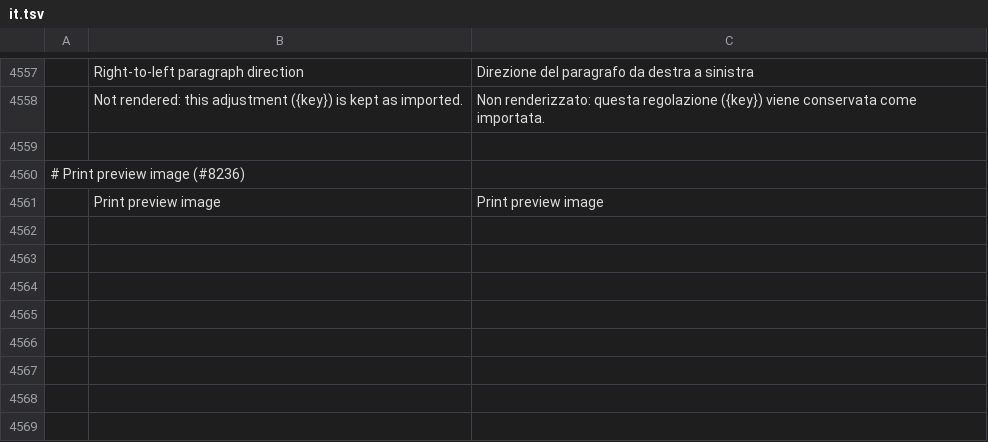
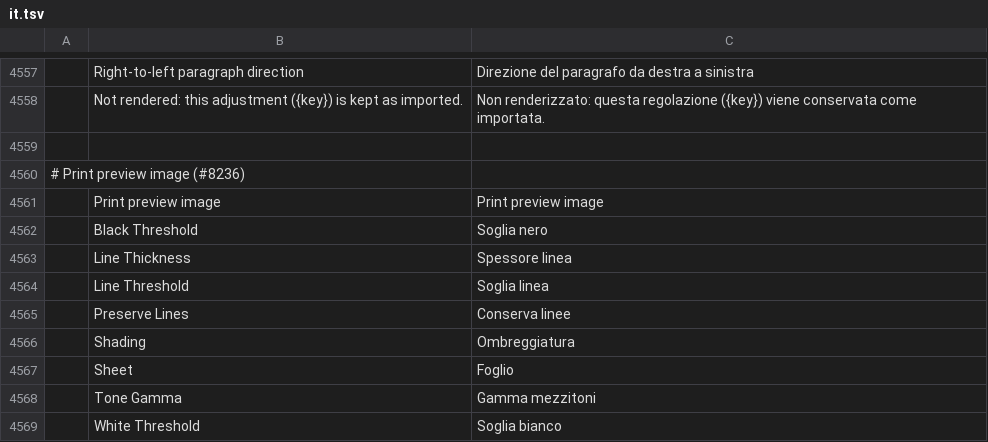
Before and after one commit to SnowE22/photocraft, a TSV file: crates/ui-egui/src/i18n/it.tsv, drawn as a sheet; only a part is shown, gaps mark what is left out; the diff names each change by its address in the sheet, - before the commit and + after, or states it on an @@ line.

```diff
--- a/crates/ui-egui/src/i18n/it.tsv
+++ b/crates/ui-egui/src/i18n/it.tsv
+row 4562:  | Black Threshold | Soglia nero
+row 4563:  | Line Thickness | Spessore linea
+row 4564:  | Line Threshold | Soglia linea
+row 4565:  | Preserve Lines | Conserva linee
+row 4566:  | Shading | Ombreggiatura
+row 4567:  | Sheet | Foglio
+row 4568:  | Tone Gamma | Gamma mezzitoni
+row 4569:  | White Threshold | Soglia bianco
```
Also changed, not shown: crates/ui-egui/src/i18n/es.tsv, crates/ui-egui/src/i18n/ja.tsv, 9 other files.
